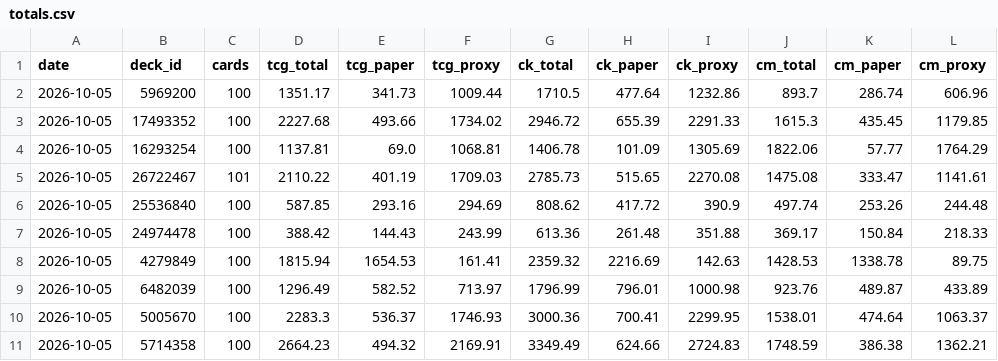
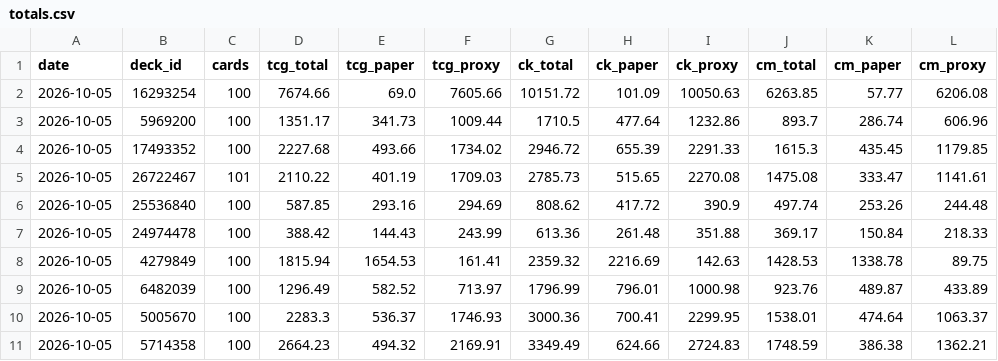
Before and after one commit to jimna-h/archidekt-price-tracker, a CSV file: data/totals.csv, drawn as a sheet; removed rows and columns are numbered as before the commit, all else as after; the diff names each change by its address in the sheet, - before the commit and + after, or states it on an @@ line.

```diff
--- a/data/totals.csv
+++ b/data/totals.csv
+row 2: 2026-10-05 | 16293254 | 100 | 7674.66 | 69.0 | 7605.66 | 10151.72 | 101.09 | 10050.63 | 6263.85 | 57.77 | 6206.08
-row 4: 2026-10-05 | 16293254 | 100 | 1137.81 | 69.0 | 1068.81 | 1406.78 | 101.09 | 1305.69 | 1822.06 | 57.77 | 1764.29
```
Also changed, not shown: data/card_prices/2026-10.csv, data/decklists.csv, 1 other file.
